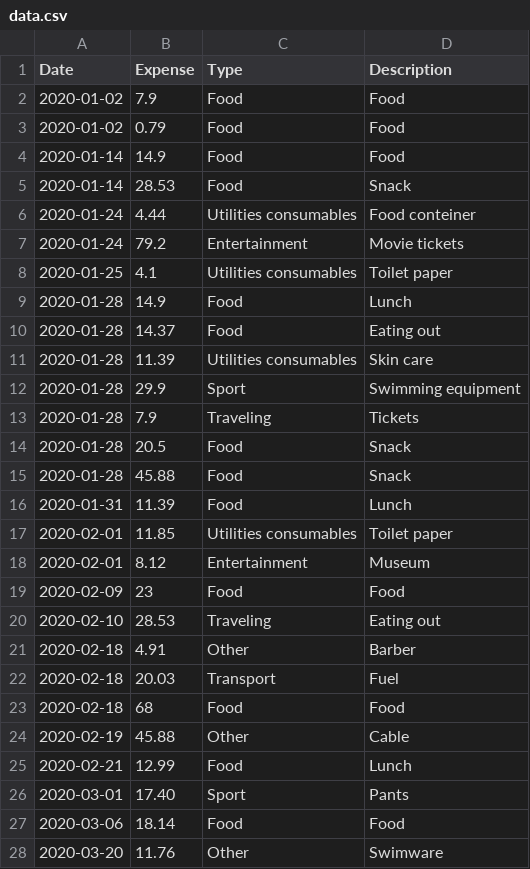
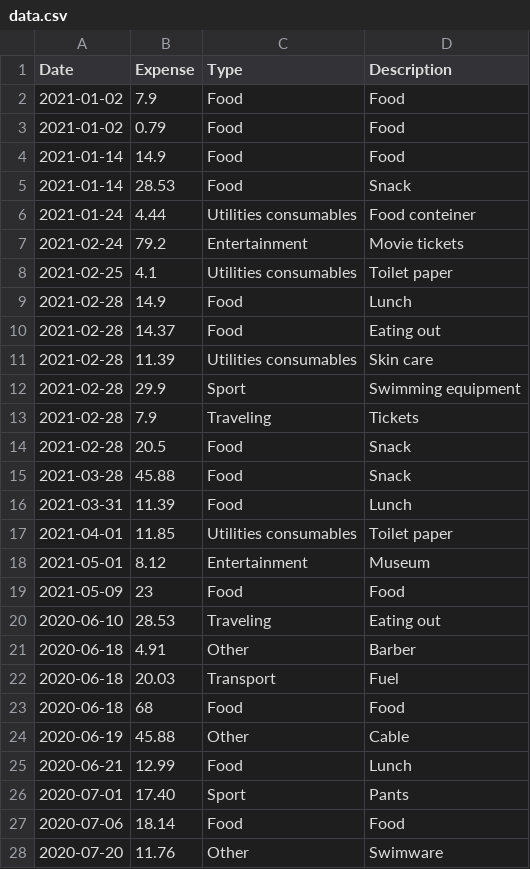
Before and after one commit to moledoc/depr_showcase, a CSV file: expenses-scala/data.csv, drawn as a sheet; only a part is shown; the diff covers the shown part only.

Commit message:
bit newer dates in data file

```diff
--- a/expenses-scala/data.csv
+++ b/expenses-scala/data.csv
@@ -1,28 +1,28 @@
 Date,Expense,Type,Description
-2020-01-02,7.9,Food,Food
-2020-01-02,0.79,Food,Food
-2020-01-14,14.9,Food,Food
-2020-01-14,28.53,Food,Snack
-2020-01-24,4.44,Utilities consumables,Food conteiner
-2020-01-24,79.2,Entertainment,Movie tickets
-2020-01-25,4.1,Utilities consumables,Toilet paper
-2020-01-28,14.9,Food,Lunch
-2020-01-28,14.37,Food,Eating out
-2020-01-28,11.39,Utilities consumables,Skin care
-2020-01-28,29.9,Sport,Swimming equipment
-2020-01-28,7.9,Traveling,Tickets
-2020-01-28,20.5,Food,Snack
-2020-01-28,45.88,Food,Snack
-2020-01-31,11.39,Food,Lunch
-2020-02-01,11.85,Utilities consumables,Toilet paper
-2020-02-01,8.12,Entertainment,Museum
-2020-02-09,23,Food,Food
-2020-02-10,28.53,Traveling,Eating out
-2020-02-18,4.91,Other,Barber
-2020-02-18,20.03,Transport,Fuel
-2020-02-18,68,Food,Food
-2020-02-19,45.88,Other,Cable
-2020-02-21,12.99,Food,Lunch
-2020-03-01,17.40,Sport,Pants
-2020-03-06,18.14,Food,Food
-2020-03-20,11.76,Other,Swimware
+2021-01-02,7.9,Food,Food
+2021-01-02,0.79,Food,Food
+2021-01-14,14.9,Food,Food
+2021-01-14,28.53,Food,Snack
+2021-01-24,4.44,Utilities consumables,Food conteiner
+2021-02-24,79.2,Entertainment,Movie tickets
+2021-02-25,4.1,Utilities consumables,Toilet paper
+2021-02-28,14.9,Food,Lunch
+2021-02-28,14.37,Food,Eating out
+2021-02-28,11.39,Utilities consumables,Skin care
+2021-02-28,29.9,Sport,Swimming equipment
+2021-02-28,7.9,Traveling,Tickets
+2021-02-28,20.5,Food,Snack
+2021-03-28,45.88,Food,Snack
+2021-03-31,11.39,Food,Lunch
+2021-04-01,11.85,Utilities consumables,Toilet paper
+2021-05-01,8.12,Entertainment,Museum
+2021-05-09,23,Food,Food
+2020-06-10,28.53,Traveling,Eating out
+2020-06-18,4.91,Other,Barber
+2020-06-18,20.03,Transport,Fuel
+2020-06-18,68,Food,Food
+2020-06-19,45.88,Other,Cable
+2020-06-21,12.99,Food,Lunch
+2020-07-01,17.40,Sport,Pants
+2020-07-06,18.14,Food,Food
+2020-07-20,11.76,Other,Swimware
```
Also changed, not shown: 63 edited cells elsewhere in this file.
